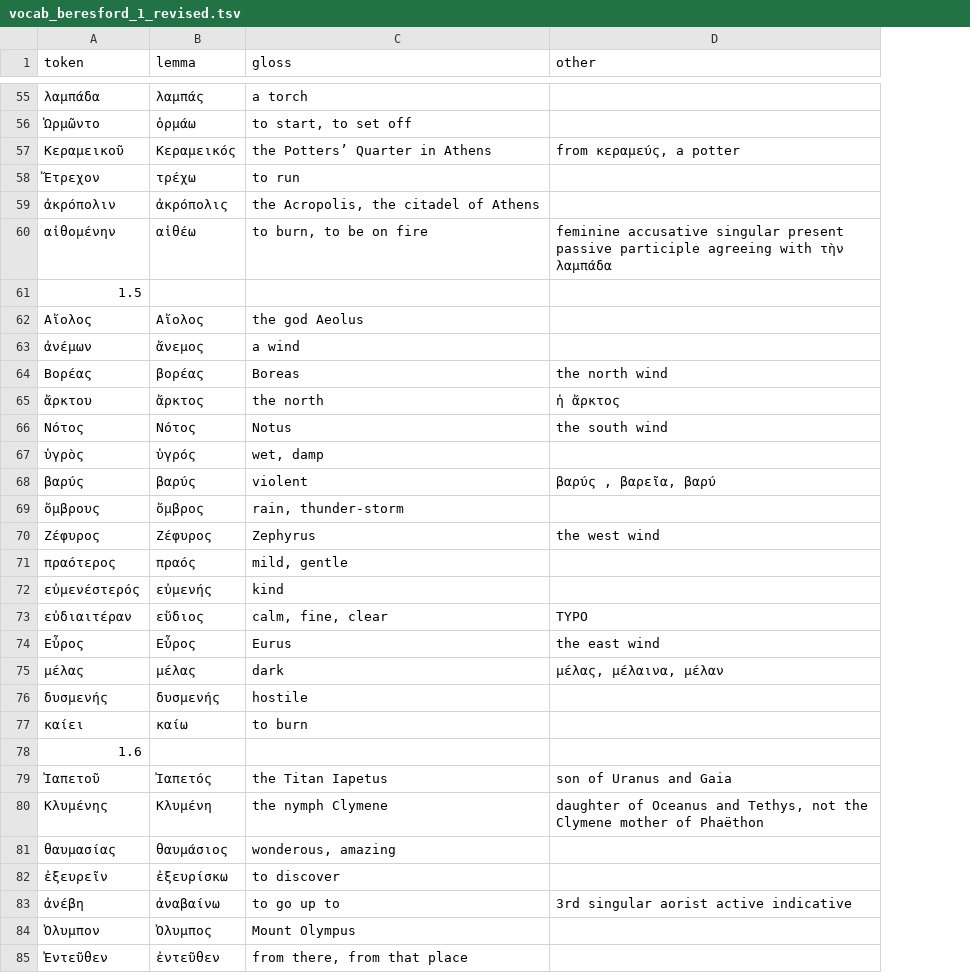
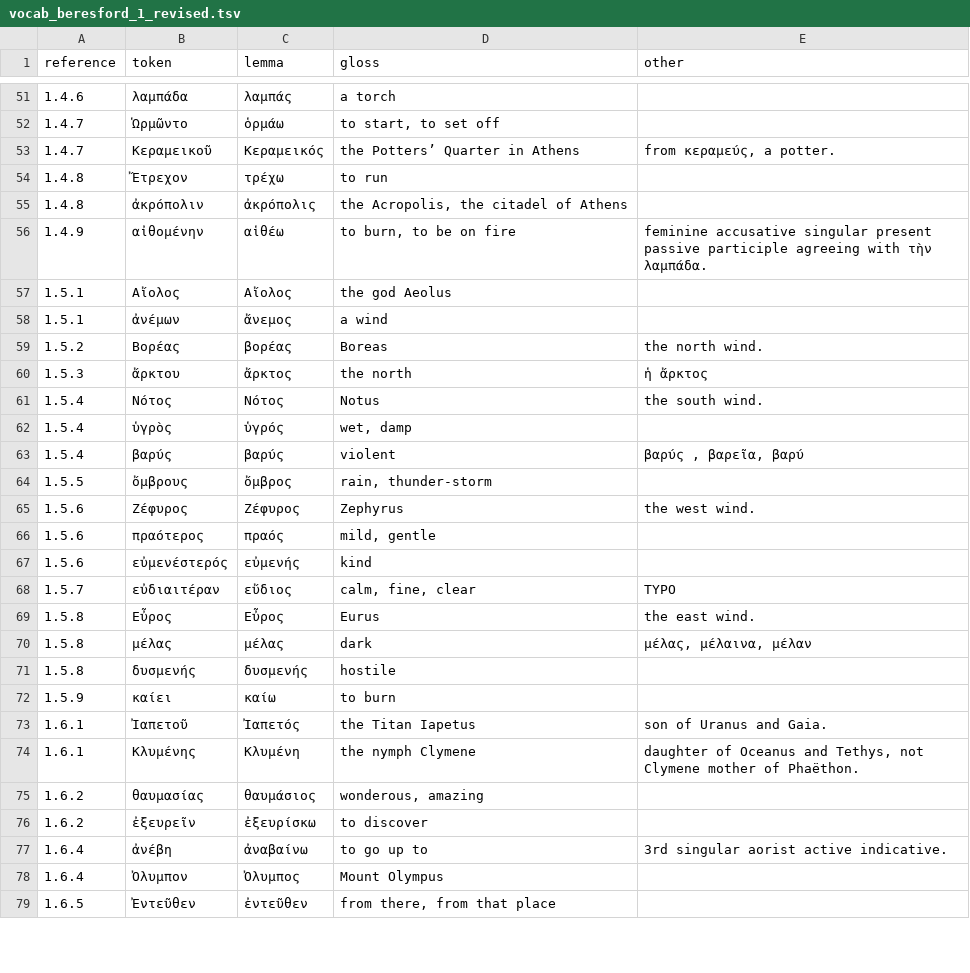
Before and after one commit to FergusJPWalsh/Beresford, a TSV file: vocab_beresford_1_revised.tsv, drawn as a sheet; only a part is shown, gaps mark what is left out; removed rows and columns are numbered as before the commit, all else as after; the diff covers the shown part only; the diff names each change by its address in the sheet, - before the commit and + after, or states it on an @@ line.

Commit message:
Update vocab_beresford_1_revised.tsv

```diff
--- a/vocab_beresford_1_revised.tsv
+++ b/vocab_beresford_1_revised.tsv
+column A (reference), rows 51-79: 1.4.6 | 1.4.7 | 1.4.7 | 1.4.8 | 1.4.8 | 1.4.9 | 1.5.1 | 1.5.1 | 1.5.2 | 1.5.3 | 1.5.4 | 1.5.4 | 1.5.4 | 1.5.5 | 1.5.6 | 1.5.6 | 1.5.6 | 1.5.7 | 1.5.8 | 1.5.8 | 1.5.8 | 1.5.9 | 1.6.1 | 1.6.1 | 1.6.2 | 1.6.2 | 1.6.4 | 1.6.4 | 1.6.5
-E53 (other): from κεραμεύς, a potter
+E53 (other): from κεραμεύς, a potter.
-E56 (other): …with τὴν λαμπάδα
+E56 (other): …with τὴν λαμπάδα.
-row 61: 1.5
-E59 (other): the north wind
+E59 (other): the north wind.
-E61 (other): the south wind
+E61 (other): the south wind.
-E65 (other): the west wind
+E65 (other): the west wind.
-E69 (other): the east wind
+E69 (other): the east wind.
-row 78: 1.6
-E73 (other): son of Uranus and Gaia
+E73 (other): son of Uranus and Gaia.
-E74 (other): …Tethys, not the Clymene mother of Phaëthon
+E74 (other): …Tethys, not Clymene mother of Phaëthon.
-E77 (other): 3rd singular aorist active indicative
+E77 (other): 3rd singular aorist active indicative.
```
Also changed, not shown: 6 removed rows and 17 edited cells elsewhere in this file.
